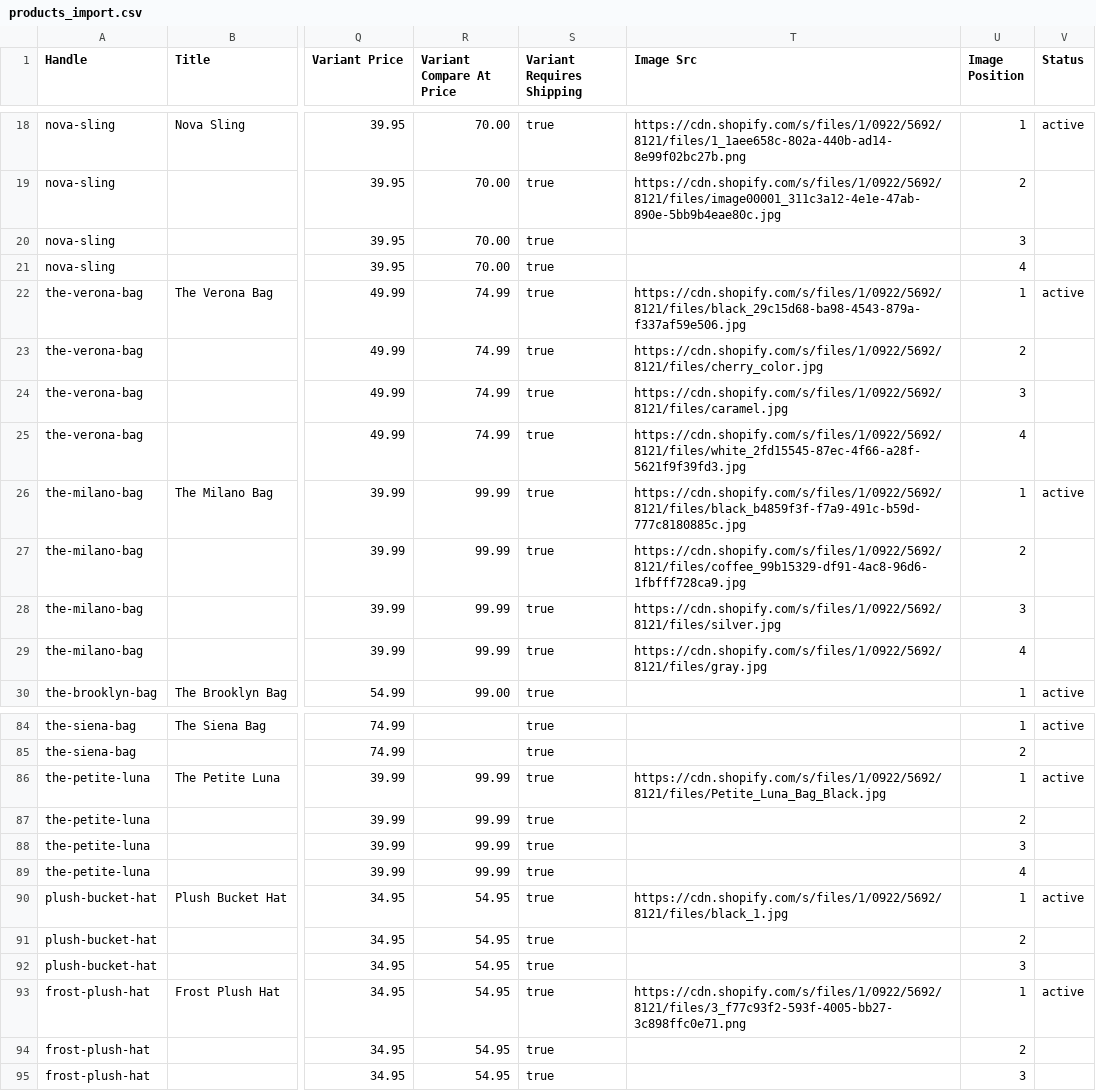
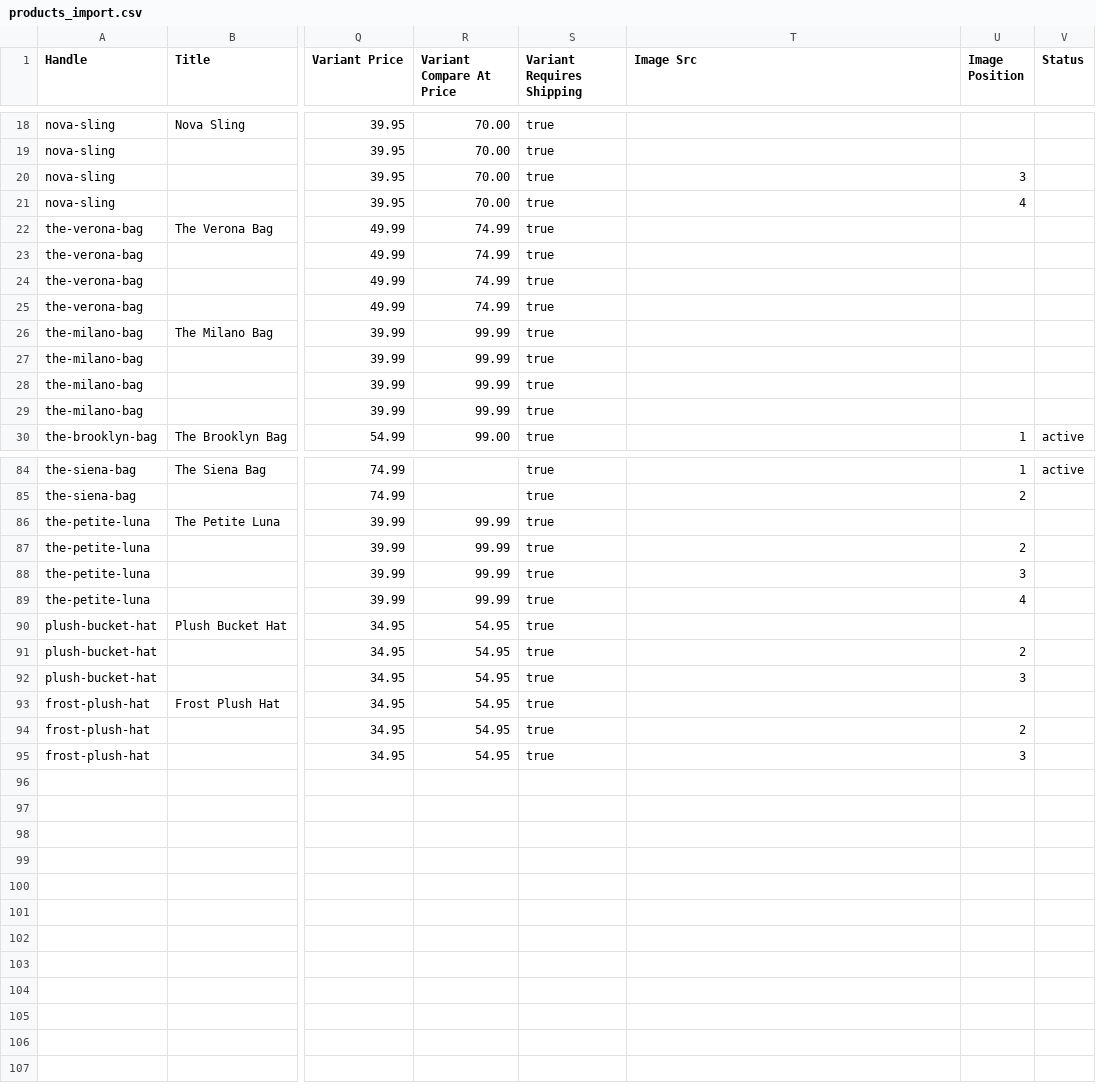
Before and after one commit to MuraduzzamanRifat/ayva, a CSV file: products_import.csv, drawn as a sheet; only a part is shown, gaps mark what is left out; the diff covers the shown part only; the diff names each change by its address in the sheet, - before the commit and + after, or states it on an @@ line.

```diff
--- a/products_import.csv
+++ b/products_import.csv
-T18 (Image Src): https://cdn.shopify.com/s/files/1/0922/5692/8121/files/1_1aee658c-802a-440b-ad14-8e99f02bc27b.png
+T18 (Image Src): (empty)
-U18 (Image Position): 1
+U18 (Image Position): (empty)
-V18 (Status): active
+V18 (Status): (empty)
-T19 (Image Src): https://cdn.shopify.com/s/files/1/0922/5692/8121/files/image00001_311c3a12-4e1e-47ab-890e-5bb9b4eae80c.jpg
+T19 (Image Src): (empty)
-U19 (Image Position): 2
+U19 (Image Position): (empty)
-T22 (Image Src): https://cdn.shopify.com/s/files/1/0922/5692/8121/files/black_29c15d68-ba98-4543-879a-f337af59e506.jpg
+T22 (Image Src): (empty)
-U22 (Image Position): 1
+U22 (Image Position): (empty)
-V22 (Status): active
+V22 (Status): (empty)
-T23 (Image Src): https://cdn.shopify.com/s/files/1/0922/5692/8121/files/cherry_color.jpg
+T23 (Image Src): (empty)
-U23 (Image Position): 2
+U23 (Image Position): (empty)
-T24 (Image Src): https://cdn.shopify.com/s/files/1/0922/5692/8121/files/caramel.jpg
+T24 (Image Src): (empty)
-U24 (Image Position): 3
+U24 (Image Position): (empty)
-T25 (Image Src): https://cdn.shopify.com/s/files/1/0922/5692/8121/files/white_2fd15545-87ec-4f66-a28f-5621f9f39fd3.jpg
+T25 (Image Src): (empty)
-U25 (Image Position): 4
+U25 (Image Position): (empty)
-T26 (Image Src): https://cdn.shopify.com/s/files/1/0922/5692/8121/files/black_b4859f3f-f7a9-491c-b59d-777c8180885c.jpg
+T26 (Image Src): (empty)
-U26 (Image Position): 1
+U26 (Image Position): (empty)
-V26 (Status): active
+V26 (Status): (empty)
-T27 (Image Src): https://cdn.shopify.com/s/files/1/0922/5692/8121/files/coffee_99b15329-df91-4ac8-96d6-1fbfff728ca9.jpg
+T27 (Image Src): (empty)
-U27 (Image Position): 2
+U27 (Image Position): (empty)
-T28 (Image Src): https://cdn.shopify.com/s/files/1/0922/5692/8121/files/silver.jpg
+T28 (Image Src): (empty)
-U28 (Image Position): 3
+U28 (Image Position): (empty)
-T29 (Image Src): https://cdn.shopify.com/s/files/1/0922/5692/8121/files/gray.jpg
+T29 (Image Src): (empty)
-U29 (Image Position): 4
+U29 (Image Position): (empty)
-T86 (Image Src): https://cdn.shopify.com/s/files/1/0922/5692/8121/files/Petite_Luna_Bag_Black.jpg
+T86 (Image Src): (empty)
-U86 (Image Position): 1
+U86 (Image Position): (empty)
-V86 (Status): active
+V86 (Status): (empty)
-T90 (Image Src): https://cdn.shopify.com/s/files/1/0922/5692/8121/files/black_1.jpg
+T90 (Image Src): (empty)
-U90 (Image Position): 1
+U90 (Image Position): (empty)
-V90 (Status): active
+V90 (Status): (empty)
-T93 (Image Src): https://cdn.shopify.com/s/files/1/0922/5692/8121/files/3_f77c93f2-593f-4005-bb27-3c898ffc0e71.png
+T93 (Image Src): (empty)
-U93 (Image Position): 1
+U93 (Image Position): (empty)
-V93 (Status): active
+V93 (Status): (empty)
```
Also changed, not shown: 58 edited cells elsewhere in this file, charms_import.csv, 37 other files.
